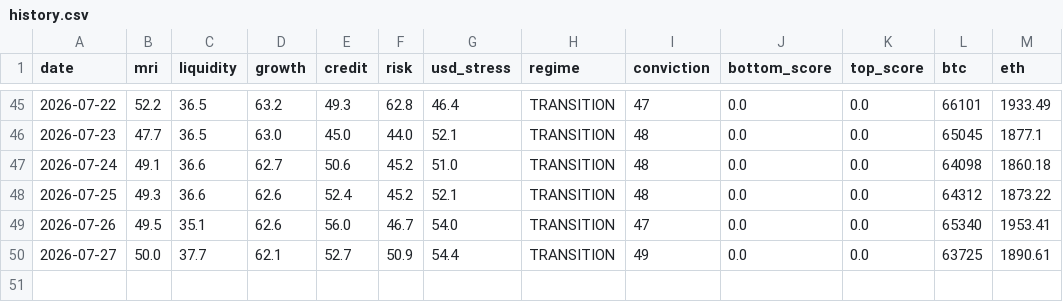
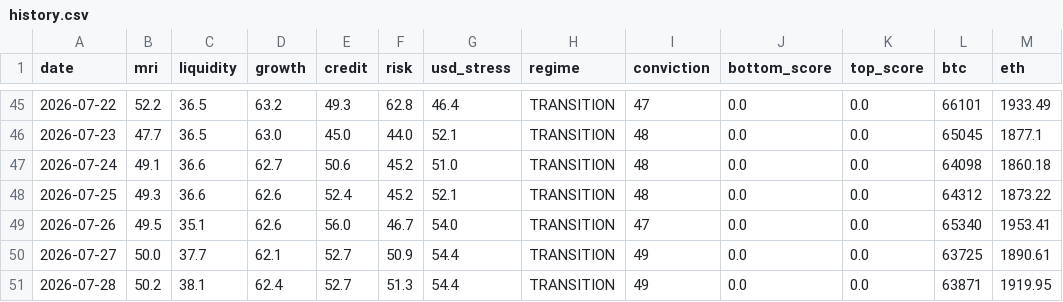
Before and after one commit to noahdeitmerg-svg/makro-dashboard, a CSV file: history.csv, drawn as a sheet; only a part is shown, gaps mark what is left out.

```diff
--- a/history.csv
+++ b/history.csv
@@ -50 +50,2 @@ date,mri,liquidity,growth,credit,risk,usd_stress,regime,conviction,bottom_score,
 2026-07-27,50.0,37.7,62.1,52.7,50.9,54.4,TRANSITION,49,0.0,0.0,63725,1890.61
+2026-07-28,50.2,38.1,62.4,52.7,51.3,54.4,TRANSITION,49,0.0,0.0,63871,1919.95
```
Also changed, not shown: 2 other files.
